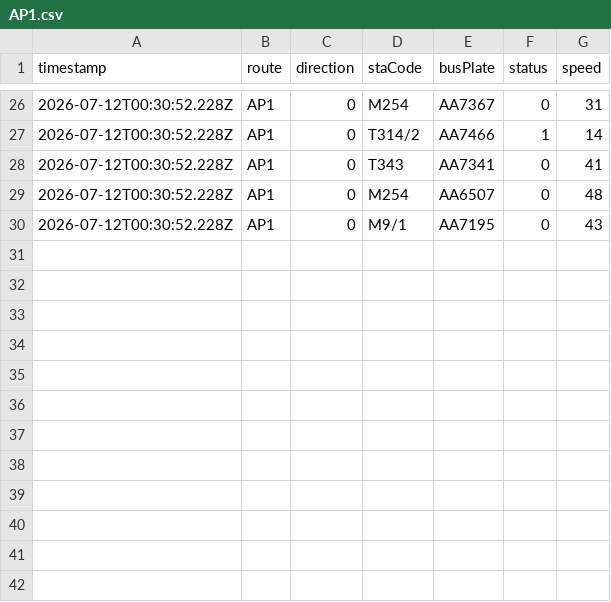
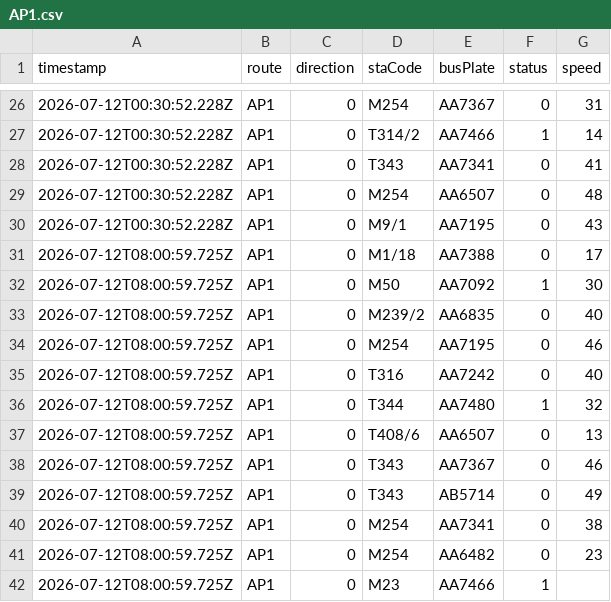
Before and after one commit to ChiHin-Lio/macau-bus-data, a CSV file: raw_logs/AP1.csv, drawn as a sheet; only a part is shown, gaps mark what is left out.

Commit message:
scraper: update AP1.csv via Cloudflare Worker

```diff
--- a/raw_logs/AP1.csv
+++ b/raw_logs/AP1.csv
@@ -30 +30,13 @@ timestamp,route,direction,staCode,busPlate,status,speed
 2026-07-12T00:30:52.228Z,AP1,0,M9/1,AA7195,0,43
+2026-07-12T08:00:59.725Z,AP1,0,M1/18,AA7388,0,17
+2026-07-12T08:00:59.725Z,AP1,0,M50,AA7092,1,30
+2026-07-12T08:00:59.725Z,AP1,0,M239/2,AA6835,0,40
+2026-07-12T08:00:59.725Z,AP1,0,M254,AA7195,0,46
+2026-07-12T08:00:59.725Z,AP1,0,T316,AA7242,0,40
+2026-07-12T08:00:59.725Z,AP1,0,T344,AA7480,1,32
+2026-07-12T08:00:59.725Z,AP1,0,T408/6,AA6507,0,13
+2026-07-12T08:00:59.725Z,AP1,0,T343,AA7367,0,46
+2026-07-12T08:00:59.725Z,AP1,0,T343,AB5714,0,49
+2026-07-12T08:00:59.725Z,AP1,0,M254,AA7341,0,38
+2026-07-12T08:00:59.725Z,AP1,0,M254,AA6482,0,23
+2026-07-12T08:00:59.725Z,AP1,0,M23,AA7466,1,
```
